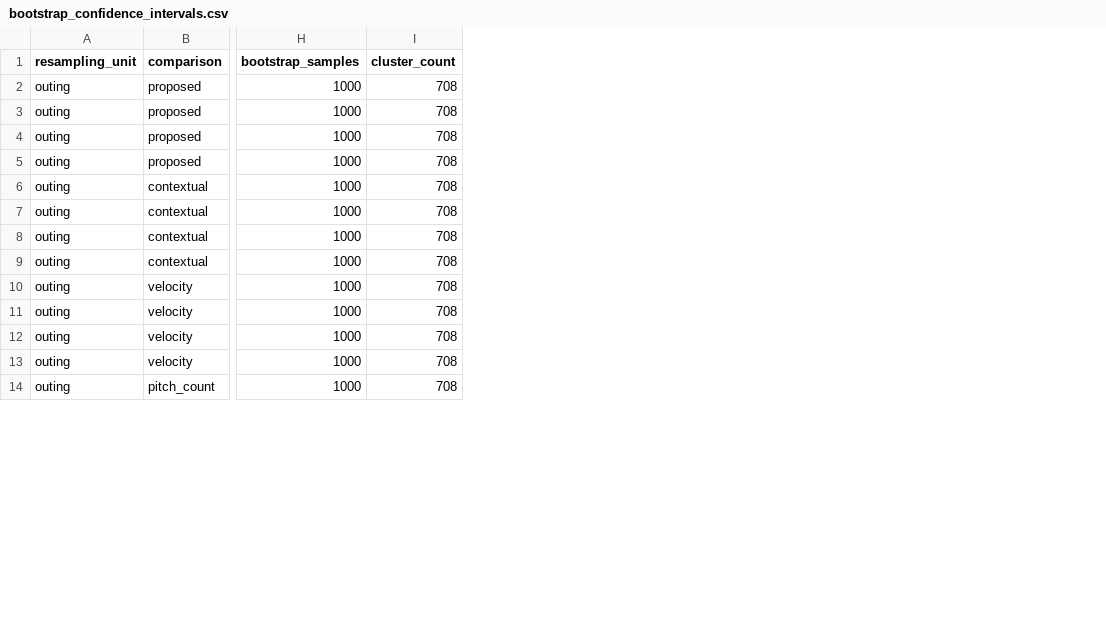
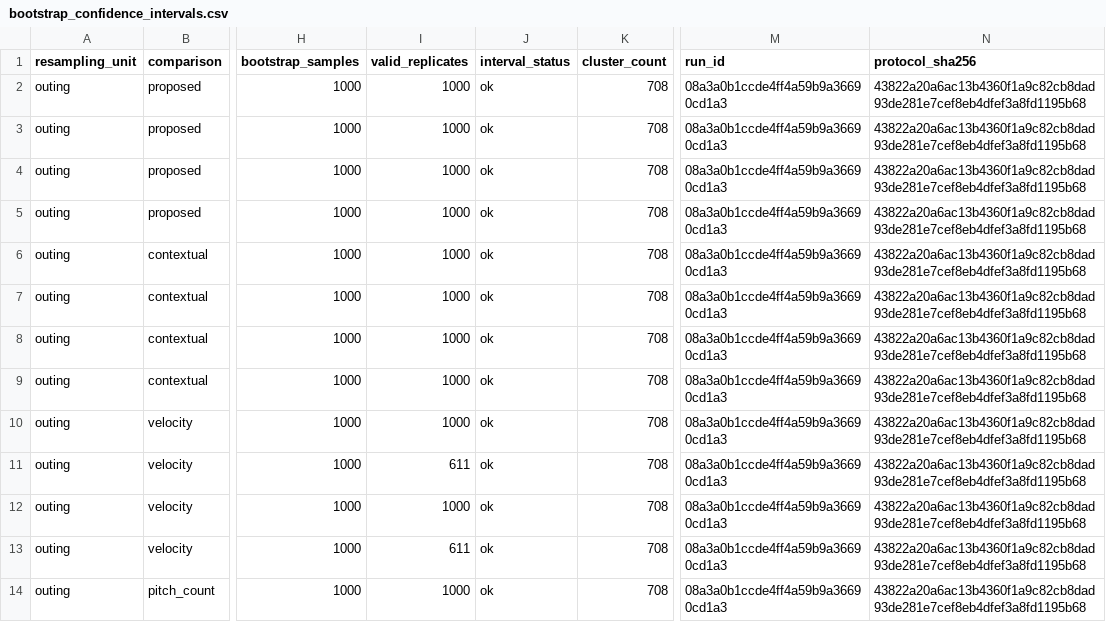
Before and after one commit to jimmywu0515-wq/baseball_competition, a CSV file: outputs/real_data/bootstrap_confidence_intervals.csv, drawn as a sheet; only a part is shown, gaps mark what is left out; the diff names each change by its address in the sheet, - before the commit and + after, or states it on an @@ line.

```diff
--- a/outputs/real_data/bootstrap_confidence_intervals.csv
+++ b/outputs/real_data/bootstrap_confidence_intervals.csv
+column I (valid_replicates), rows 2-14: 1000 | 1000 | 1000 | 1000 | 1000 | 1000 | 1000 | 1000 | 1000 | 611 | 1000 | 611 | 1000
+column J (interval_status), rows 2-14: all ok
+column M (run_id), rows 2-14: all 08a3a0b1ccde4ff4a59b9a36690cd1a3
+column N (protocol_sha256), rows 2-14: all 43822a20a6ac13b4360f1a9c82cb8dad93de281e7cef8eb4dfef3a8fd1195b68
```
Also changed, not shown: outputs/real_data/ablation_results.csv, outputs/real_data/lead_time_sensitivity.csv, 37 other files.
